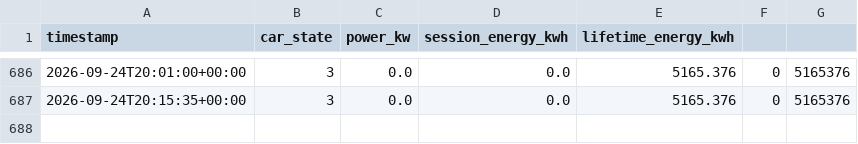
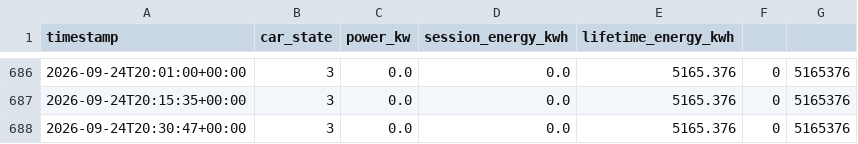
Before and after one commit to Zeikki96/GO-E, a CSV file: goe_log.csv, drawn as a sheet; only a part is shown, gaps mark what is left out.

```diff
--- a/goe_log.csv
+++ b/goe_log.csv
@@ -687 +687,2 @@ timestamp,car_state,power_kw,session_energy_kwh,lifetime_energy_kwh
 2026-09-24T20:15:35+00:00,3,0.0,0.0,5165.376,0,5165376
+2026-09-24T20:30:47+00:00,3,0.0,0.0,5165.376,0,5165376
```
Also changed, not shown: 1 other file.
